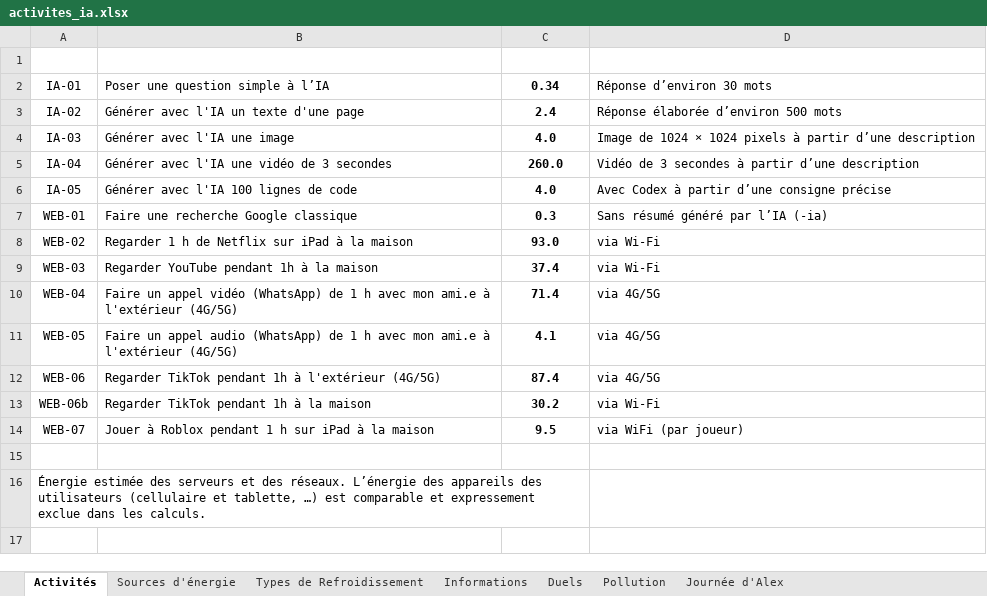
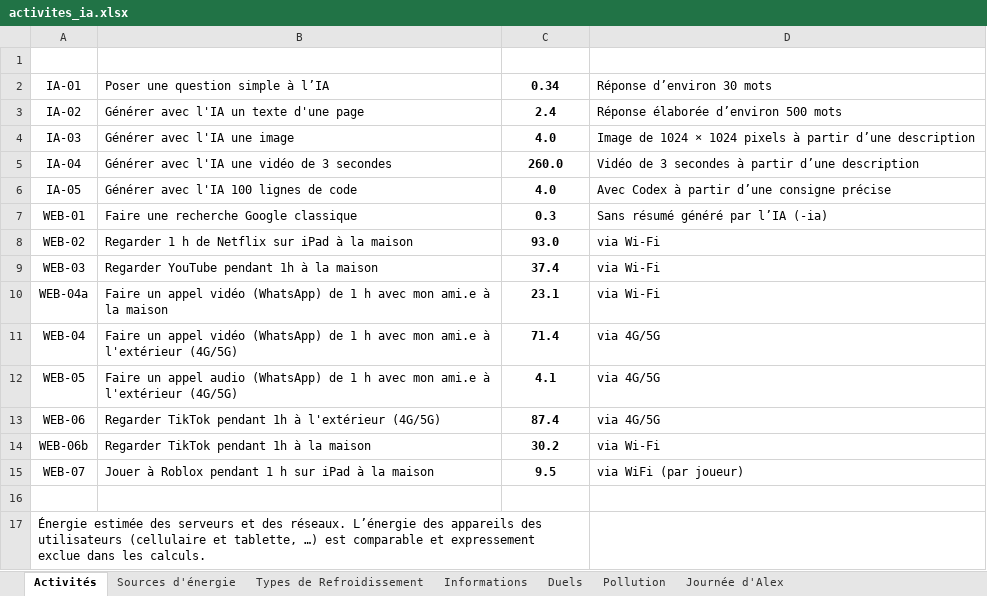
Before and after one commit to Groupe-STIM/APL-006, an Excel workbook: données/activites_ia.xlsx, sheet Activités, drawn as a sheet; values as stored, in another font and other column widths than the file's, no borders; charts and pictures and table styles not drawn; the diff names each change by its address in the sheet, - before the commit and + after, or states it on an @@ line.

```diff
--- a/données/activites_ia.xlsx (sheet Activités)
+++ b/données/activites_ia.xlsx (sheet Activités)
+row 10: WEB-04a | Faire un appel vidéo (WhatsApp) de 1 h avec mon ami.e à la maison | 23.1 | via Wi-Fi
```
Also changed, not shown: charts or pictures, 9 other files.
